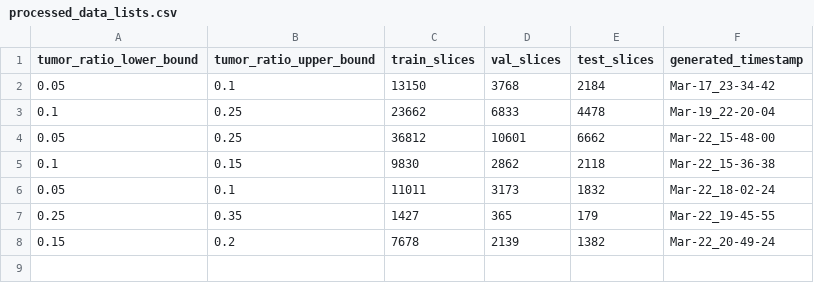
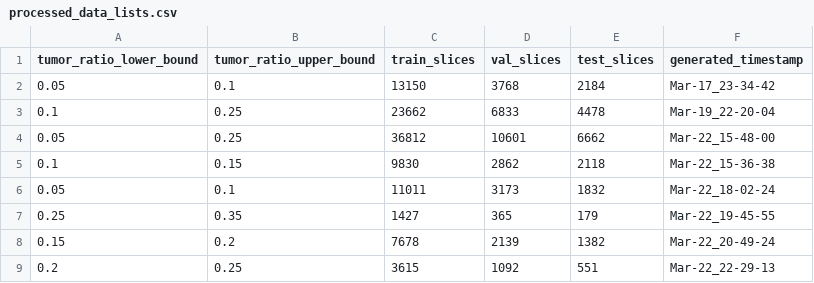
Before and after one commit to yihanYozikua/unet, a CSV file: data/processed_data_lists.csv, drawn as a sheet.

```diff
--- a/data/processed_data_lists.csv
+++ b/data/processed_data_lists.csv
@@ -8 +8,2 @@ tumor_ratio_lower_bound,tumor_ratio_upper_bound,train_slices,val_slices,test_sli
 0.15,0.2,7678,2139,1382,Mar-22_20-49-24
+0.2,0.25,3615,1092,551,Mar-22_22-29-13
```
Also changed, not shown: 6 other files.
